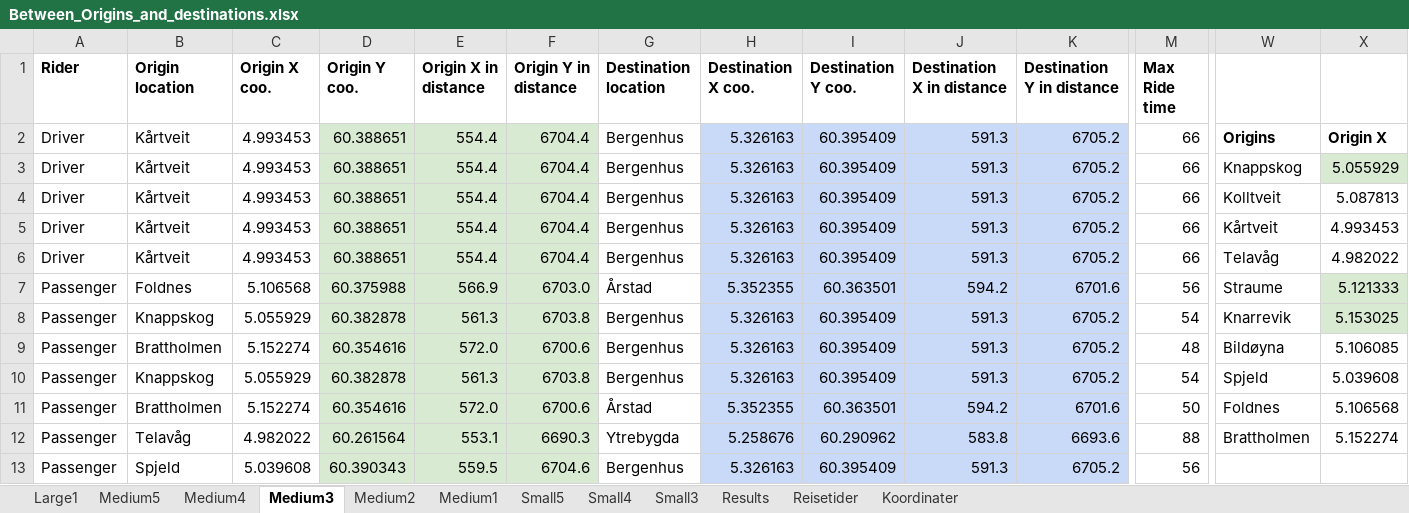
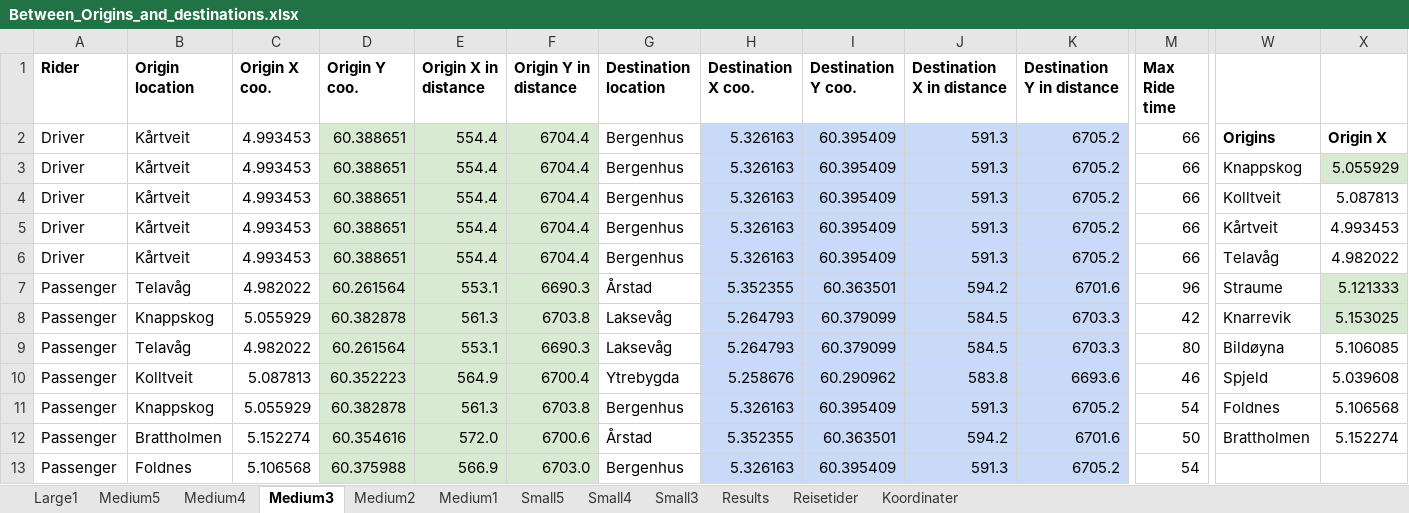
Before and after one commit to tonyyang1998/samkjoring2022, an Excel workbook: Between_Origins_and_destinations.xlsx, sheet Medium3, drawn as a sheet; only a part is shown, gaps mark what is left out; values as stored, in another font and other column widths than the file's, no borders; removed rows and columns are numbered as before the commit, all else as after; rows hold the shown columns only; the diff covers the shown part only; the diff names each change by its address in the sheet, - before the commit and + after, or states it on an @@ line.

```diff
--- a/Between_Origins_and_destinations.xlsx (sheet Medium3)
+++ b/Between_Origins_and_destinations.xlsx (sheet Medium3)
-B7 (Origin location): Foldnes
+B7 (Origin location): Telavåg
-C7 (Origin X coo.): 5.106568
+C7 (Origin X coo.): 4.982022
-D7 (Origin Y coo.): 60.375988
+D7 (Origin Y coo.): 60.261564
-E7 (Origin X in distance): 566.9
+E7 (Origin X in distance): 553.1
-F7 (Origin Y in distance): 6703.0
+F7 (Origin Y in distance): 6690.3
-M7 (Max Ride time): 56
+M7 (Max Ride time): 96
-G8:G9 (Destination location): Bergenhus
+G8:G9 (Destination location): Laksevåg
-H8:H9 (Destination X coo.): 5.326163
+H8:H9 (Destination X coo.): 5.264793
-I8:I9 (Destination Y coo.): 60.395409
+I8:I9 (Destination Y coo.): 60.379099
-J8:J9 (Destination X in distance): 591.3
+J8:J9 (Destination X in distance): 584.5
-K8:K9 (Destination Y in distance): 6705.2
+K8:K9 (Destination Y in distance): 6703.3
-M8 (Max Ride time): 54
+M8 (Max Ride time): 42
-B9 (Origin location): Brattholmen
+B9 (Origin location): Telavåg
-C9 (Origin X coo.): 5.152274
+C9 (Origin X coo.): 4.982022
-D9 (Origin Y coo.): 60.354616
+D9 (Origin Y coo.): 60.261564
-E9 (Origin X in distance): 572.0
+E9 (Origin X in distance): 553.1
-F9 (Origin Y in distance): 6700.6
+F9 (Origin Y in distance): 6690.3
-M9 (Max Ride time): 48
+M9 (Max Ride time): 80
+row 10: Passenger | Kolltveit | 5.087813 | 60.352223 | 564.9 | 6700.4 | Ytrebygda | 5.258676 | 60.290962 | 583.8 | 6693.6 | 46 | Spjeld | 5.039608
-W11: Spjeld
+W11: Foldnes
-X11: 5.039608
+X11: 5.106568
-W12: Foldnes
+W12: Brattholmen
-X12: 5.106568
+X12: 5.152274
-row 12: Passenger | Telavåg | 4.982022 | 60.261564 | 553.1 | 6690.3 | Ytrebygda | 5.258676 | 60.290962 | 583.8 | 6693.6 | 88 | Brattholmen | 5.152274
-B13 (Origin location): Spjeld
+B13 (Origin location): Foldnes
-C13 (Origin X coo.): 5.039608
+C13 (Origin X coo.): 5.106568
-D13 (Origin Y coo.): 60.390343
+D13 (Origin Y coo.): 60.375988
-E13 (Origin X in distance): 559.5
+E13 (Origin X in distance): 566.9
-F13 (Origin Y in distance): 6704.6
+F13 (Origin Y in distance): 6703.0
-M13 (Max Ride time): 56
+M13 (Max Ride time): 54
```
Also changed, not shown: 3 added rows, 3 removed rows and 64 edited cells elsewhere in this sheet, sheet Medium5, sheet Medium4, sheet Medium2, sheet Small5, sheet Medium1, sheet Small4, 1 more sheet, formulas that keep their value, All_Origins_and_destinations.xlsx, Medium Instances 1,5/Medium4,1.5.xlsx, 4 other files.
